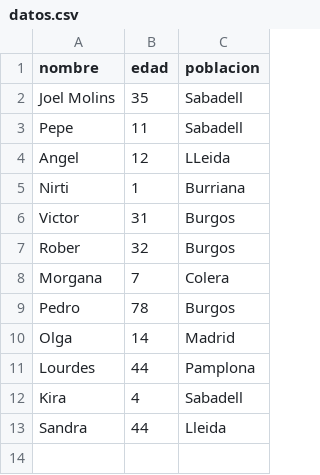
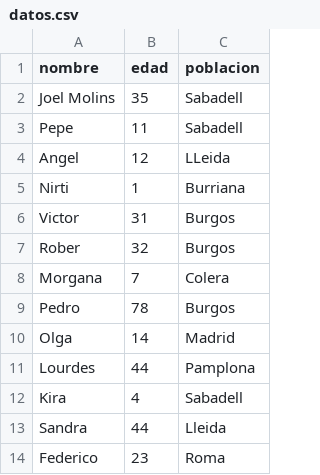
Before and after one commit to oathmind/curso_git_ubu, a CSV file: datos.csv, drawn as a sheet.

Commit message:
Add Federico

```diff
--- a/datos.csv
+++ b/datos.csv
@@ -13 +13,2 @@ Kira;4;Sabadell
 Sandra;44;Lleida
+Federico;23;Roma
```
